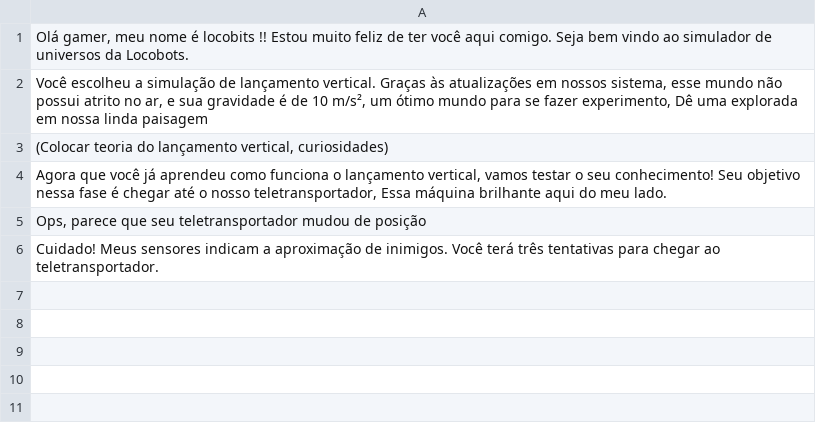
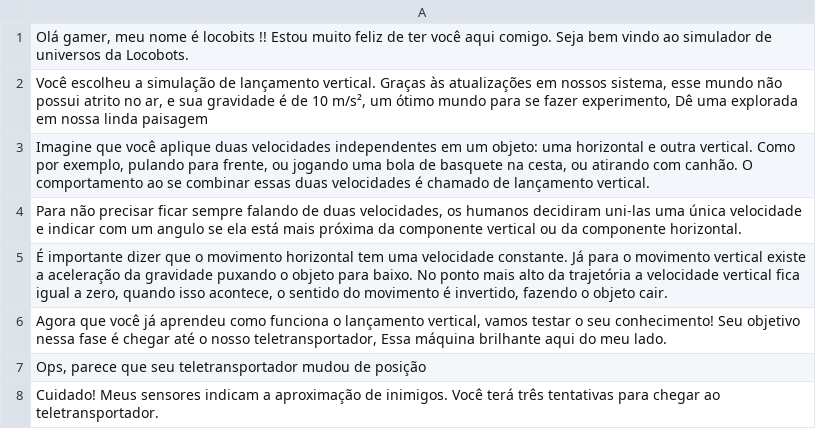
Before and after one commit to ndrLocobots/Projeto_Proativa_3D, a CSV file: MenuFase/Text/lancamento_vertical_dialog.csv, drawn as a sheet.

Commit message:
Adicionada a animacao do teletransportador e a teoria do lancamento vertical.

```diff
--- a/MenuFase/Text/lancamento_vertical_dialog.csv
+++ b/MenuFase/Text/lancamento_vertical_dialog.csv
@@ -2,3 +2,5 @@
 "Você escolheu a simulação de lançamento vertical. Graças às atualizações em  nossos sistema, esse mundo não possui atrito no ar, e sua gravidade é de 10 m/s², um ótimo mundo  para se fazer experimento, Dê uma explorada em nossa linda paisagem "
-"(Colocar teoria do lançamento vertical, curiosidades)"
+"Imagine que você aplique duas velocidades independentes em um objeto: uma horizontal e outra vertical. Como por exemplo, pulando para frente, ou jogando uma bola de basquete na cesta, ou atirando com canhão. O comportamento ao se combinar essas duas velocidades é chamado de lançamento vertical."
+"Para não precisar ficar sempre falando de duas velocidades, os humanos decidiram uni-las uma única velocidade e indicar com um angulo se ela está mais próxima da componente vertical ou da componente horizontal."
+"É importante dizer que o movimento horizontal tem uma velocidade constante. Já para o movimento vertical existe a aceleração da gravidade puxando o objeto para baixo. No ponto mais alto da trajetória a velocidade vertical fica igual a zero, quando isso acontece, o sentido do movimento é invertido, fazendo o objeto cair."
 "Agora que você já aprendeu como funciona o lançamento vertical, vamos testar o seu conhecimento! Seu objetivo nessa fase é chegar até o nosso teletransportador, Essa máquina brilhante aqui do meu lado."
```
Also changed, not shown: 14 other files.
